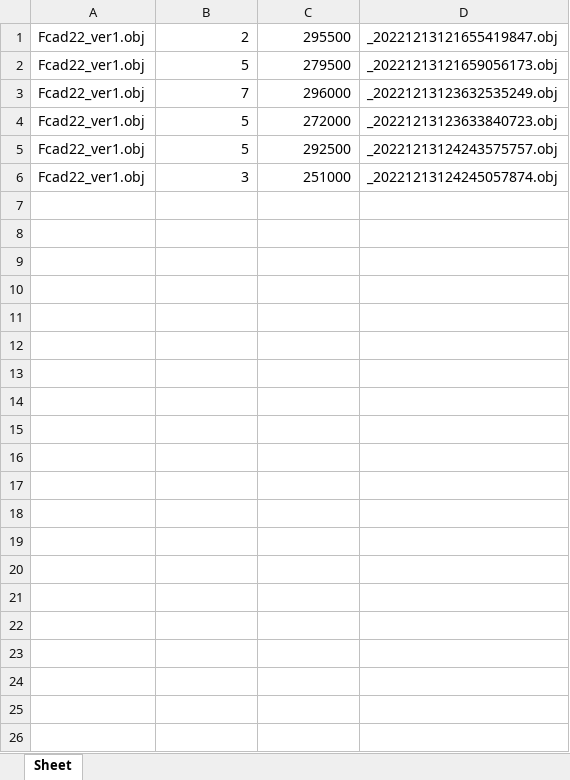
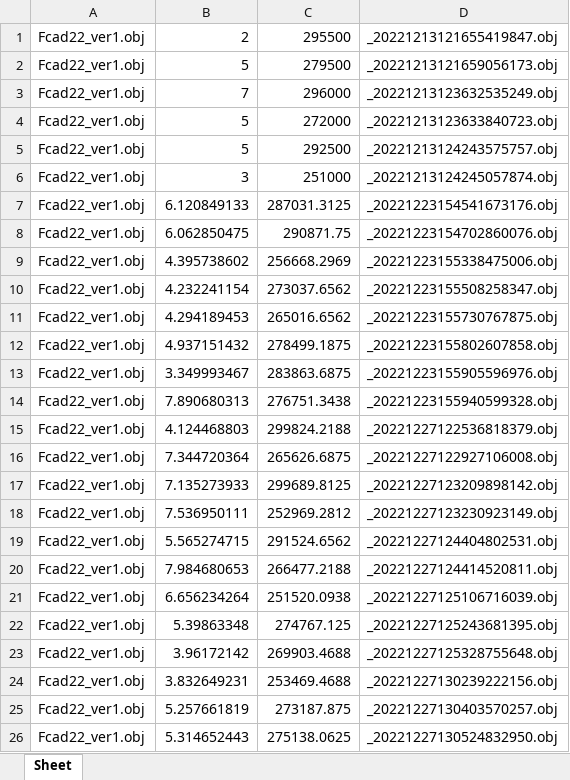
Before and after one commit to hex41434/FreeCAD_RL_FEM_Environment, an Excel workbook: scripts/data/state_actions_2023.xlsx, sheet Sheet, drawn as a sheet; only a part is shown; values as stored, in another font and other column widths than the file's, no borders; the diff covers the shown part only; the diff names each change by its address in the sheet, - before the commit and + after, or states it on an @@ line.

```diff
--- a/scripts/data/state_actions_2023.xlsx (sheet Sheet)
+++ b/scripts/data/state_actions_2023.xlsx (sheet Sheet)
+row 7: Fcad22_ver1.obj | 6.120849133 | 287031.3125 | _20221223154541673176.obj
+row 8: Fcad22_ver1.obj | 6.062850475 | 290871.75 | _20221223154702860076.obj
+row 9: Fcad22_ver1.obj | 4.395738602 | 256668.2969 | _20221223155338475006.obj
+row 10: Fcad22_ver1.obj | 4.232241154 | 273037.6562 | _20221223155508258347.obj
+row 11: Fcad22_ver1.obj | 4.294189453 | 265016.6562 | _20221223155730767875.obj
+row 12: Fcad22_ver1.obj | 4.937151432 | 278499.1875 | _20221223155802607858.obj
+row 13: Fcad22_ver1.obj | 3.349993467 | 283863.6875 | _20221223155905596976.obj
+row 14: Fcad22_ver1.obj | 7.890680313 | 276751.3438 | _20221223155940599328.obj
+row 15: Fcad22_ver1.obj | 4.124468803 | 299824.2188 | _20221227122536818379.obj
+row 16: Fcad22_ver1.obj | 7.344720364 | 265626.6875 | _20221227122927106008.obj
+row 17: Fcad22_ver1.obj | 7.135273933 | 299689.8125 | _20221227123209898142.obj
+row 18: Fcad22_ver1.obj | 7.536950111 | 252969.2812 | _20221227123230923149.obj
+row 19: Fcad22_ver1.obj | 5.565274715 | 291524.6562 | _20221227124404802531.obj
+row 20: Fcad22_ver1.obj | 7.984680653 | 266477.2188 | _20221227124414520811.obj
+row 21: Fcad22_ver1.obj | 6.656234264 | 251520.0938 | _20221227125106716039.obj
+row 22: Fcad22_ver1.obj | 5.39863348 | 274767.125 | _20221227125243681395.obj
+row 23: Fcad22_ver1.obj | 3.96172142 | 269903.4688 | _20221227125328755648.obj
+row 24: Fcad22_ver1.obj | 3.832649231 | 253469.4688 | _20221227130239222156.obj
+row 25: Fcad22_ver1.obj | 5.257661819 | 273187.875 | _20221227130403570257.obj
+row 26: Fcad22_ver1.obj | 5.314652443 | 275138.0625 | _20221227130524832950.obj
```
Also changed, not shown: 85 added rows elsewhere in this sheet, 5 other files.
